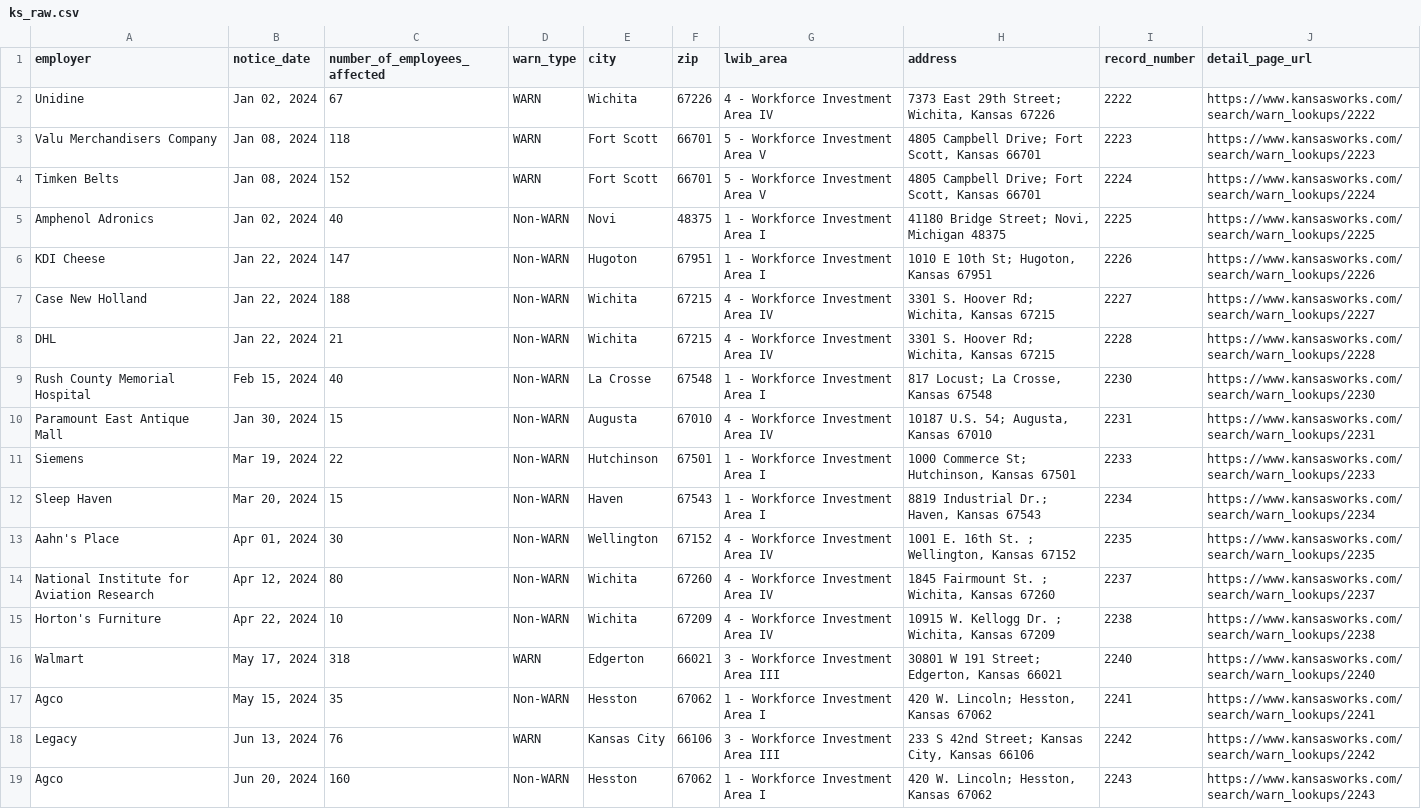
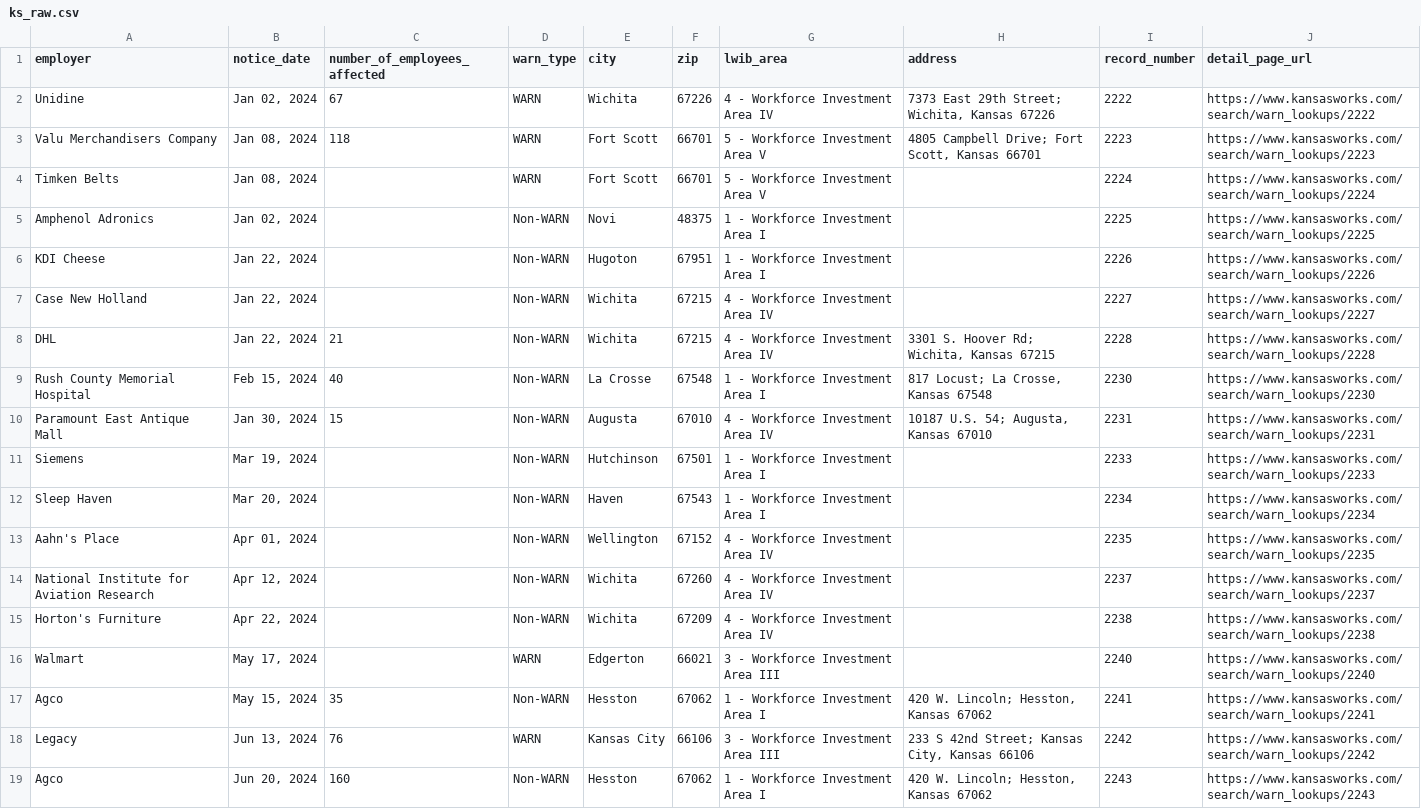
Before and after one commit to biglocalnews/layoff-watch, a CSV file: data/warn-scraper/cache/ks_raw.csv, drawn as a sheet; only a part is shown; the diff covers the shown part only.

```diff
--- a/data/warn-scraper/cache/ks_raw.csv
+++ b/data/warn-scraper/cache/ks_raw.csv
@@ -3,6 +3,6 @@ Unidine,"Jan 02, 2024",67,WARN,Wichita,67226,4 - Workforce Investment Area IV,"7
 Valu Merchandisers Company,"Jan 08, 2024",118,WARN,Fort Scott,66701,5 - Workforce Investment Area V,"4805 Campbell Drive; Fort Scott, Kansas 66701",2223,https://www.kansasworks.com/search/warn_lookups/2223
-Timken Belts,"Jan 08, 2024",152,WARN,Fort Scott,66701,5 - Workforce Investment Area V,"4805 Campbell Drive; Fort Scott, Kansas 66701",2224,https://www.kansasworks.com/search/warn_lookups/2224
-Amphenol Adronics,"Jan 02, 2024",40,Non-WARN,Novi,48375,1 - Workforce Investment Area I,"41180 Bridge Street; Novi, Michigan 48375",2225,https://www.kansasworks.com/search/warn_lookups/2225
-KDI Cheese,"Jan 22, 2024",147,Non-WARN,Hugoton,67951,1 - Workforce Investment Area I,"1010 E 10th St; Hugoton, Kansas 67951",2226,https://www.kansasworks.com/search/warn_lookups/2226
-Case New Holland,"Jan 22, 2024",188,Non-WARN,Wichita,67215,4 - Workforce Investment Area IV,"3301 S. Hoover Rd; Wichita, Kansas 67215",2227,https://www.kansasworks.com/search/warn_lookups/2227
+Timken Belts,"Jan 08, 2024",,WARN,Fort Scott,66701,5 - Workforce Investment Area V,,2224,https://www.kansasworks.com/search/warn_lookups/2224
+Amphenol Adronics,"Jan 02, 2024",,Non-WARN,Novi,48375,1 - Workforce Investment Area I,,2225,https://www.kansasworks.com/search/warn_lookups/2225
+KDI Cheese,"Jan 22, 2024",,Non-WARN,Hugoton,67951,1 - Workforce Investment Area I,,2226,https://www.kansasworks.com/search/warn_lookups/2226
+Case New Holland,"Jan 22, 2024",,Non-WARN,Wichita,67215,4 - Workforce Investment Area IV,,2227,https://www.kansasworks.com/search/warn_lookups/2227
 DHL,"Jan 22, 2024",21,Non-WARN,Wichita,67215,4 - Workforce Investment Area IV,"3301 S. Hoover Rd; Wichita, Kansas 67215",2228,https://www.kansasworks.com/search/warn_lookups/2228
@@ -10,8 +10,8 @@ Rush County Memorial Hospital,"Feb 15, 2024",40,Non-WARN,La Crosse,67548,1 - Wor
 Paramount East Antique Mall,"Jan 30, 2024",15,Non-WARN,Augusta,67010,4 - Workforce Investment Area IV,"10187  U.S. 54; Augusta, Kansas 67010",2231,https://www.kansasworks.com/search/warn_lookups/2231
-Siemens,"Mar 19, 2024",22,Non-WARN,Hutchinson,67501,1 - Workforce Investment Area I,"1000 Commerce St; Hutchinson, Kansas 67501",2233,https://www.kansasworks.com/search/warn_lookups/2233
-Sleep Haven,"Mar 20, 2024",15,Non-WARN,Haven,67543,1 - Workforce Investment Area I,"8819 Industrial Dr.; Haven, Kansas 67543",2234,https://www.kansasworks.com/search/warn_lookups/2234
-Aahn's Place,"Apr 01, 2024",30,Non-WARN,Wellington,67152,4 - Workforce Investment Area IV,"1001 E. 16th St. ; Wellington, Kansas 67152",2235,https://www.kansasworks.com/search/warn_lookups/2235
-National Institute for Aviation Research,"Apr 12, 2024",80,Non-WARN,Wichita,67260,4 - Workforce Investment Area IV,"1845 Fairmount St. ; Wichita, Kansas 67260",2237,https://www.kansasworks.com/search/warn_lookups/2237
-Horton's Furniture,"Apr 22, 2024",10,Non-WARN,Wichita,67209,4 - Workforce Investment Area IV,"10915 W. Kellogg Dr. ; Wichita, Kansas 67209",2238,https://www.kansasworks.com/search/warn_lookups/2238
-Walmart,"May 17, 2024",318,WARN,Edgerton,66021,3 - Workforce Investment Area III,"30801 W 191 Street; Edgerton, Kansas 66021",2240,https://www.kansasworks.com/search/warn_lookups/2240
+Siemens,"Mar 19, 2024",,Non-WARN,Hutchinson,67501,1 - Workforce Investment Area I,,2233,https://www.kansasworks.com/search/warn_lookups/2233
+Sleep Haven,"Mar 20, 2024",,Non-WARN,Haven,67543,1 - Workforce Investment Area I,,2234,https://www.kansasworks.com/search/warn_lookups/2234
+Aahn's Place,"Apr 01, 2024",,Non-WARN,Wellington,67152,4 - Workforce Investment Area IV,,2235,https://www.kansasworks.com/search/warn_lookups/2235
+National Institute for Aviation Research,"Apr 12, 2024",,Non-WARN,Wichita,67260,4 - Workforce Investment Area IV,,2237,https://www.kansasworks.com/search/warn_lookups/2237
+Horton's Furniture,"Apr 22, 2024",,Non-WARN,Wichita,67209,4 - Workforce Investment Area IV,,2238,https://www.kansasworks.com/search/warn_lookups/2238
+Walmart,"May 17, 2024",,WARN,Edgerton,66021,3 - Workforce Investment Area III,,2240,https://www.kansasworks.com/search/warn_lookups/2240
 Agco,"May 15, 2024",35,Non-WARN,Hesston,67062,1 - Workforce Investment Area I,"420 W. Lincoln; Hesston, Kansas 67062",2241,https://www.kansasworks.com/search/warn_lookups/2241
```
Also changed, not shown: 20 edited cells elsewhere in this file, data/warn-scraper/exports/ks.csv, 35 other files.
